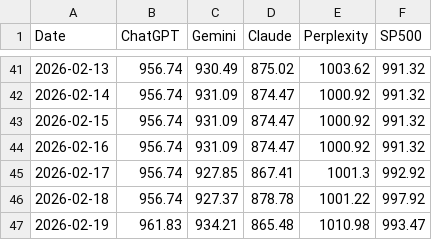
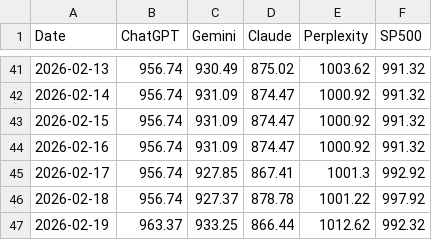
Before and after one commit to Seve1995/ai-portfolio-experiment, a CSV file: logs/performance.csv, drawn as a sheet; only a part is shown, gaps mark what is left out.

```diff
--- a/logs/performance.csv
+++ b/logs/performance.csv
@@ -46,2 +46,2 @@ Date,ChatGPT,Gemini,Claude,Perplexity,SP500
 2026-02-18,956.74,927.37,878.78,1001.22,997.92
-2026-02-19,961.83,934.21,865.48,1010.98,993.47
+2026-02-19,963.37,933.25,866.44,1012.62,992.32
```
Also changed, not shown: 2 other files.
